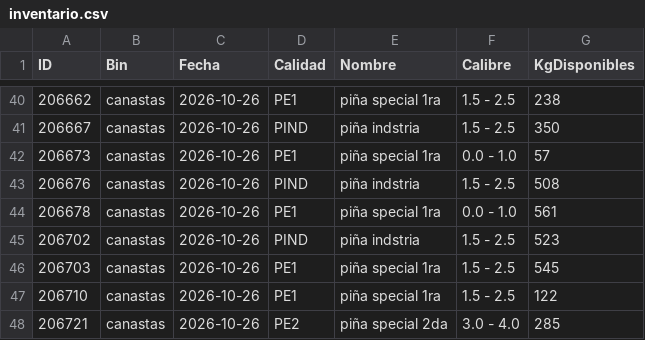
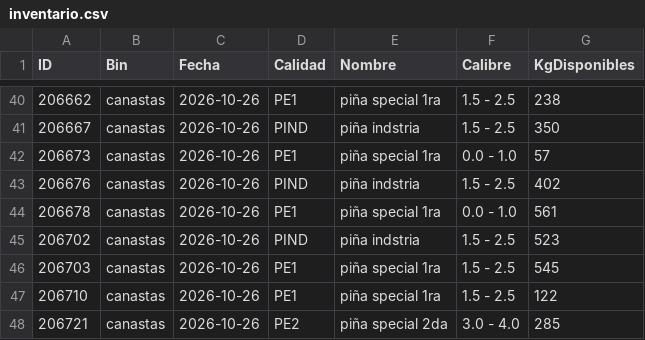
Before and after one commit to logisticaguapa-arch/inventario-fruta, a CSV file: inventario.csv, drawn as a sheet; only a part is shown, gaps mark what is left out.

```diff
--- a/inventario.csv
+++ b/inventario.csv
@@ -42,3 +42,3 @@ ID,Bin,Fecha,Calidad,Nombre,Calibre,KgDisponibles
 206673,canastas,2026-10-26,PE1,piña special 1ra,0.0 - 1.0,57
-206676,canastas,2026-10-26,PIND,piña indstria,1.5 - 2.5,508
+206676,canastas,2026-10-26,PIND,piña indstria,1.5 - 2.5,402
 206678,canastas,2026-10-26,PE1,piña special 1ra,0.0 - 1.0,561
```
Also changed, not shown: 1 other file.
